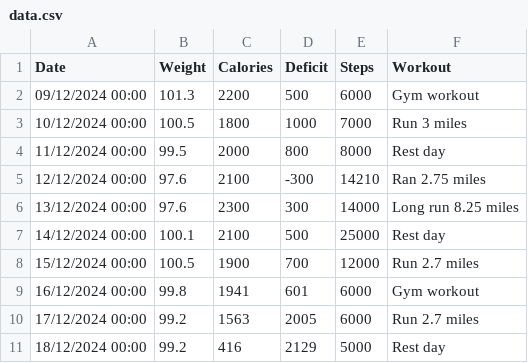
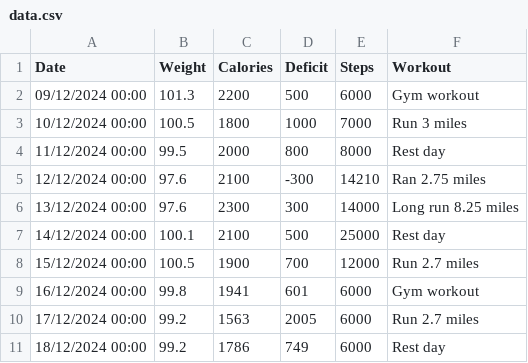
Before and after one commit to gdwright/weight-loss-dashboard, a CSV file: data.csv, drawn as a sheet.

Commit message:
Update data.csv

```diff
--- a/data.csv
+++ b/data.csv
@@ -10,2 +10,2 @@ Date,Weight,Calories,Deficit,Steps,Workout
 17/12/2024 00:00,99.2,1563,2005,6000,Run 2.7 miles
-18/12/2024 00:00,99.2,416,2129,5000,Rest day
+18/12/2024 00:00,99.2,1786,749,6000,Rest day
```
